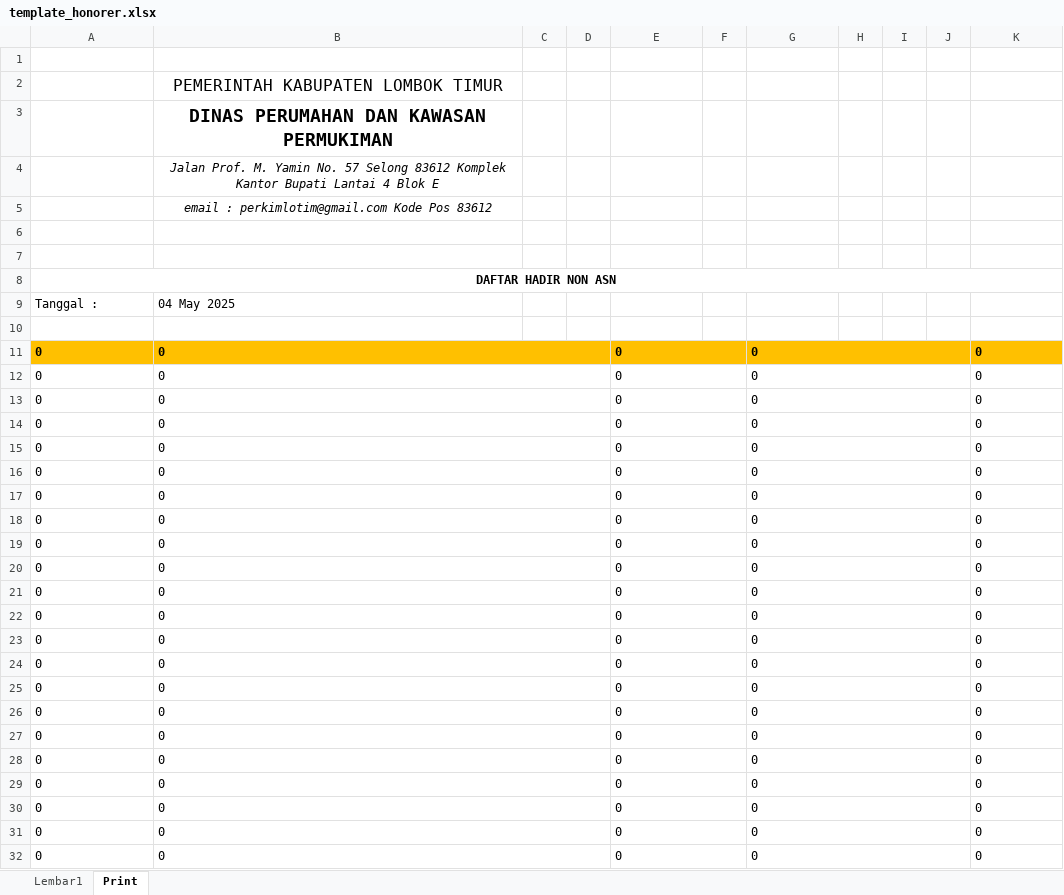
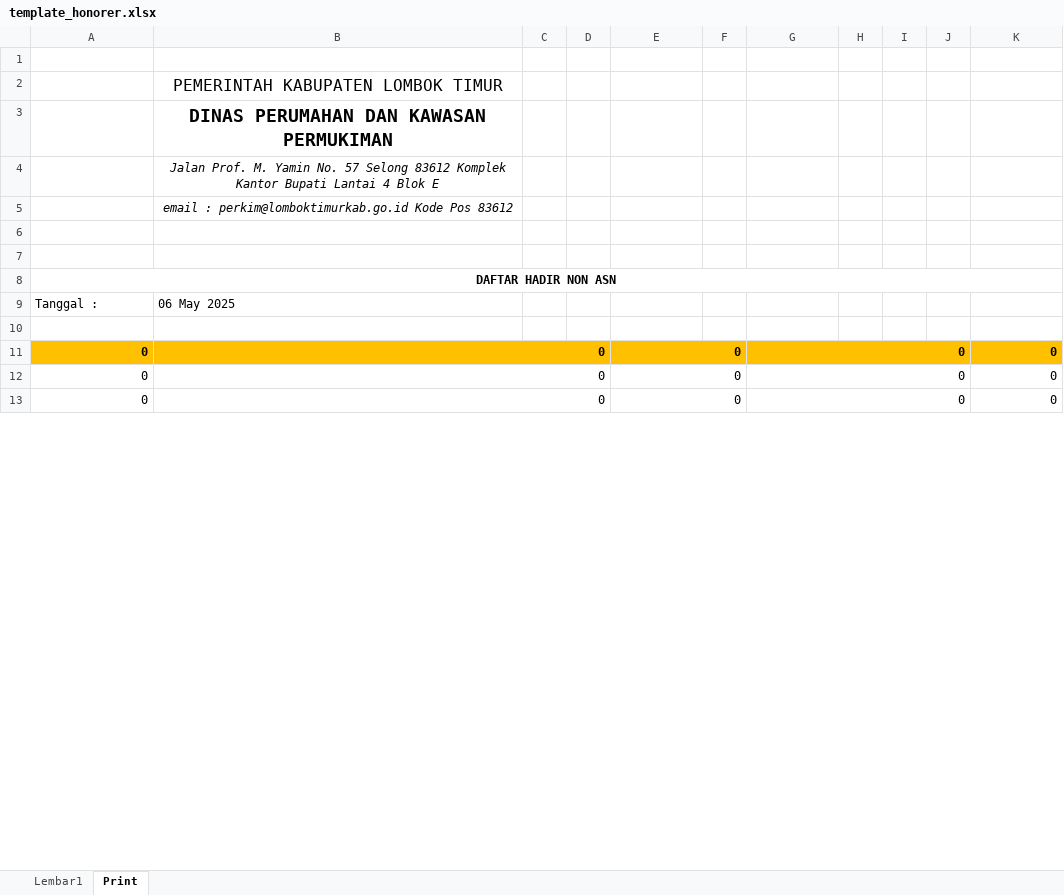
Before and after one commit to Smeagol03/absensiperkim, an Excel workbook: template_honorer.xlsx, sheet Print, drawn as a sheet; only a part is shown; values as stored, in another font and other column widths than the file's, no borders; charts and pictures not drawn; removed rows and columns are numbered as before the commit, all else as after; the diff covers the shown part only; the diff names each change by its address in the sheet, - before the commit and + after, or states it on an @@ line.

```diff
--- a/template_honorer.xlsx (sheet Print)
+++ b/template_honorer.xlsx (sheet Print)
-B5: email : perkimlotim@gmail.com Kode Pos…
+B5: email : perkim@lomboktimurkab.go.id Kode Pos…
-B9: 04 May 2025
+B9: 06 May 2025
-row 11: 0 | 0 |  |  | 0 |  | 0 |  |  |  | 0
-row 12: 0 | 0 |  |  | 0 |  | 0 |  |  |  | 0
-row 13: 0 | 0 |  |  | 0 |  | 0 |  |  |  | 0
-row 14: 0 | 0 |  |  | 0 |  | 0 |  |  |  | 0
-row 15: 0 | 0 |  |  | 0 |  | 0 |  |  |  | 0
-row 16: 0 | 0 |  |  | 0 |  | 0 |  |  |  | 0
-row 17: 0 | 0 |  |  | 0 |  | 0 |  |  |  | 0
-row 18: 0 | 0 |  |  | 0 |  | 0 |  |  |  | 0
-row 19: 0 | 0 |  |  | 0 |  | 0 |  |  |  | 0
-row 20: 0 | 0 |  |  | 0 |  | 0 |  |  |  | 0
-row 21: 0 | 0 |  |  | 0 |  | 0 |  |  |  | 0
-row 22: 0 | 0 |  |  | 0 |  | 0 |  |  |  | 0
-row 23: 0 | 0 |  |  | 0 |  | 0 |  |  |  | 0
-row 24: 0 | 0 |  |  | 0 |  | 0 |  |  |  | 0
-row 25: 0 | 0 |  |  | 0 |  | 0 |  |  |  | 0
-row 26: 0 | 0 |  |  | 0 |  | 0 |  |  |  | 0
-row 27: 0 | 0 |  |  | 0 |  | 0 |  |  |  | 0
-row 28: 0 | 0 |  |  | 0 |  | 0 |  |  |  | 0
-row 29: 0 | 0 |  |  | 0 |  | 0 |  |  |  | 0
-A11:B13 alignment: left
+A11:B13 alignment: right
-A11:K11 fill: none
+A11:K11 fill: #FFC000
-A11:B11 bold: off
+A11:B11 bold: on
-E11:E13 alignment: left
+E11:E13 alignment: right
-E11 bold: off
+E11 bold: on
-G11:G13 alignment: left
+G11:G13 alignment: right
-G11 bold: off
+G11 bold: on
-K11:K13 alignment: left
+K11:K13 alignment: right
-K11 bold: off
+K11 bold: on
```
Also changed, not shown: 1 removed row, 1 edited cell and cell formats elsewhere in this sheet, formulas that keep their value, template_asn.xlsx.
